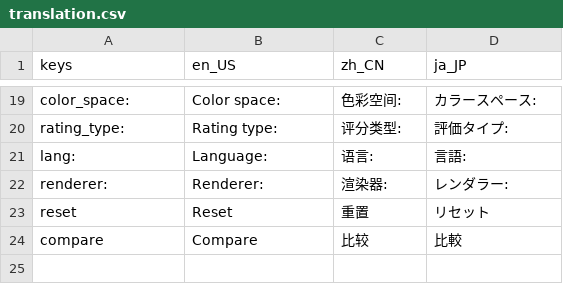
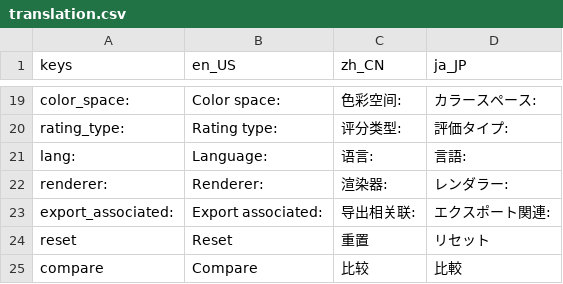
Before and after one commit to RawLabo/QuickRawPicker, a CSV file: GUI/Asset/Translation/translation.csv, drawn as a sheet; only a part is shown, gaps mark what is left out.

Commit message:
add exporting with associated files; fixes #17

```diff
--- a/GUI/Asset/Translation/translation.csv
+++ b/GUI/Asset/Translation/translation.csv
@@ -22,2 +22,3 @@ lang:,Language:,语言:,言語:
 renderer:,Renderer:,渲染器:,レンダラー:
+export_associated:,Export associated:,导出相关联:,エクスポート関連:
 reset,Reset,重置,リセット
```
Also changed, not shown: 8 other files.
